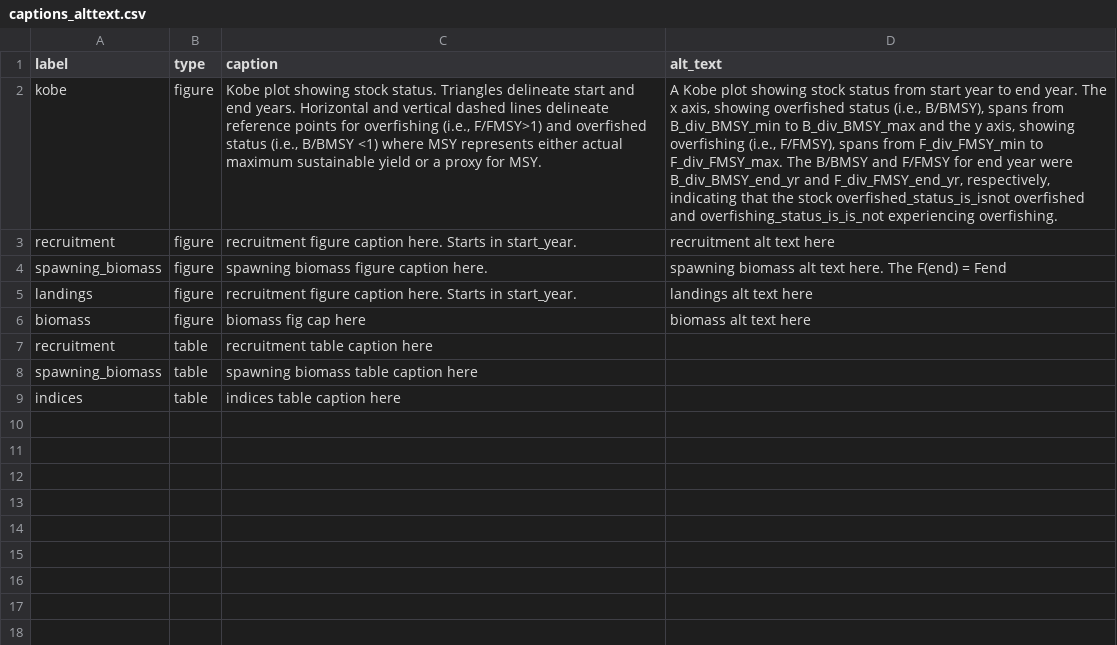
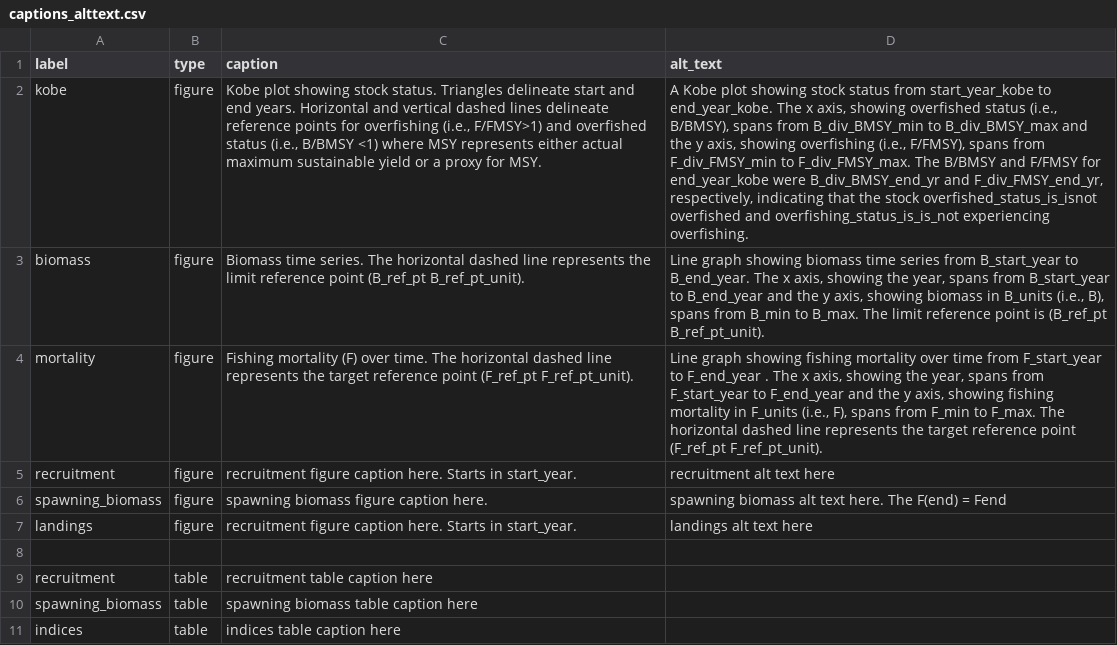
Before and after one commit to nmfs-ost/satf, a CSV file: inst/resources/captions_alttext.csv, drawn as a sheet; addresses are those after the commit; the diff names each change by its address in the sheet, - before the commit and + after, or states it on an @@ line.

Commit message:
build: updated alt text/captions csv to include caption and alt text for biomass and F plots. Also updated write_captions.R to include plot-specific placeholders.

```diff
--- a/inst/resources/captions_alttext.csv
+++ b/inst/resources/captions_alttext.csv
-D2 (alt_text): …status from start year to end year. The x axis, showing overfished status (i.e., B/BMSY), spans from B_div_BMSY_min to B_div_BMSY_max and the y axis, showing overfishing (i.e., F/FMSY), spans from F_div_FMSY_min to F_div_FMSY_max. The B/BMSY and F/FMSY for end year were B_div_BMSY_end_yr…
+D2 (alt_text): …status from start_year_kobe to end_year_kobe. The x axis, showing overfished status (i.e., B/BMSY), spans from B_div_BMSY_min to B_div_BMSY_max and the y axis, showing overfishing (i.e., F/FMSY), spans from F_div_FMSY_min to F_div_FMSY_max. The B/BMSY and F/FMSY for end_year_kobe were B_div_BMSY_end_yr…
+row 3: biomass | figure | Biomass time series. The horizontal dashed line represents the limit reference point (B_ref_pt B_ref_pt_unit). | Line graph showing biomass time series from B_start_year to B_end_year. The x axis, showing the year, spans from B_start_year to B_end_year and the y axis, showing biomass in B_units (i.e., B), spans from B_min to B_max. The limit reference point is (B_ref_pt B_ref_pt_unit).
+row 4: mortality | figure | Fishing mortality (F) over time. The horizontal dashed line represents the target reference point (F_ref_pt F_ref_pt_unit). | Line graph showing fishing mortality over time from F_start_year to F_end_year . The x axis, showing the year, spans from F_start_year to F_end_year and the y axis, showing fishing mortality in F_units (i.e., F), spans from F_min to F_max. The horizontal dashed line represents the target reference point (F_ref_pt F_ref_pt_unit).
-row 8: biomass | figure | biomass fig cap here | biomass alt text here
+row 8: (empty)
```
Also changed, not shown: 1 other file.
